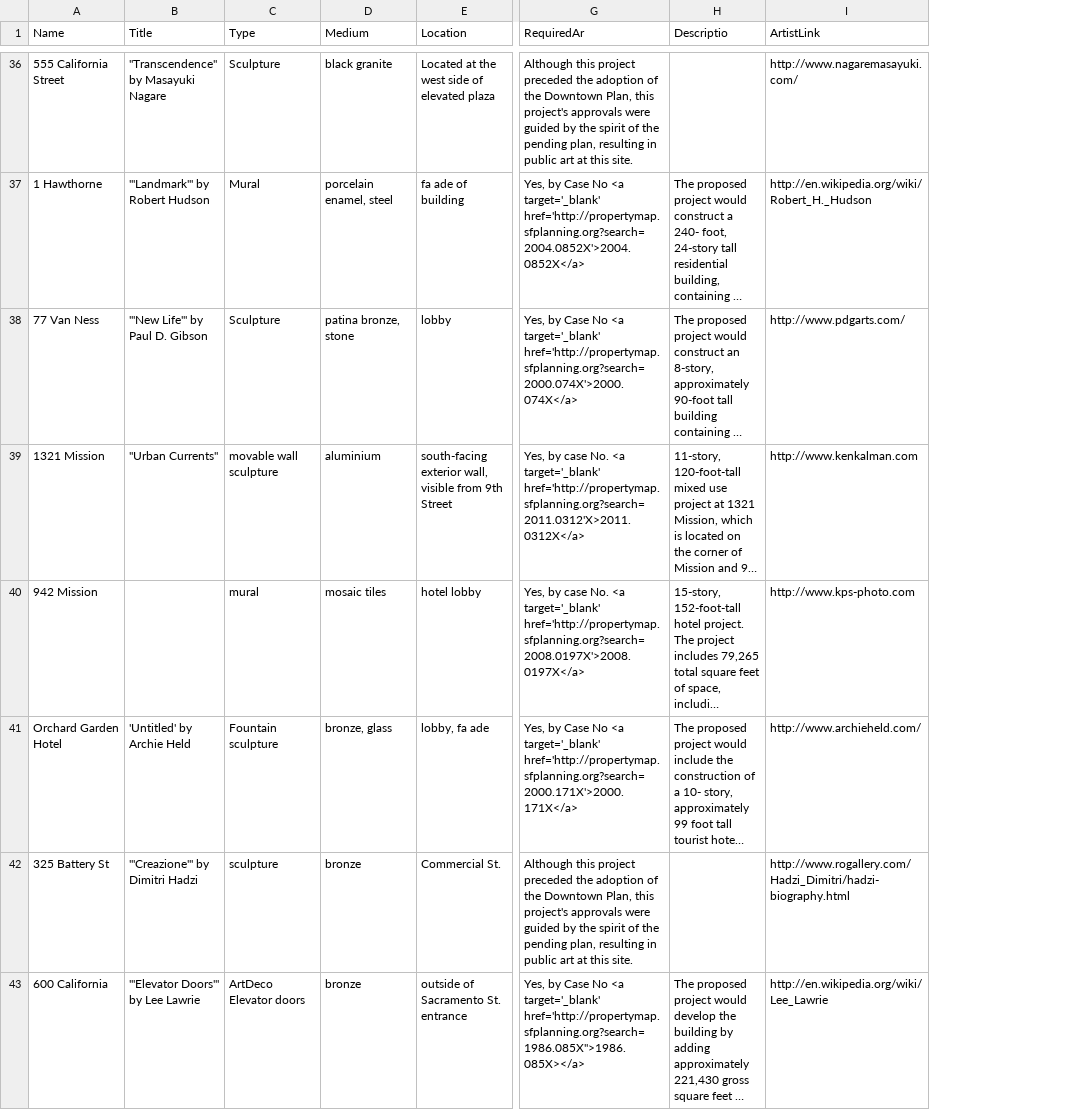
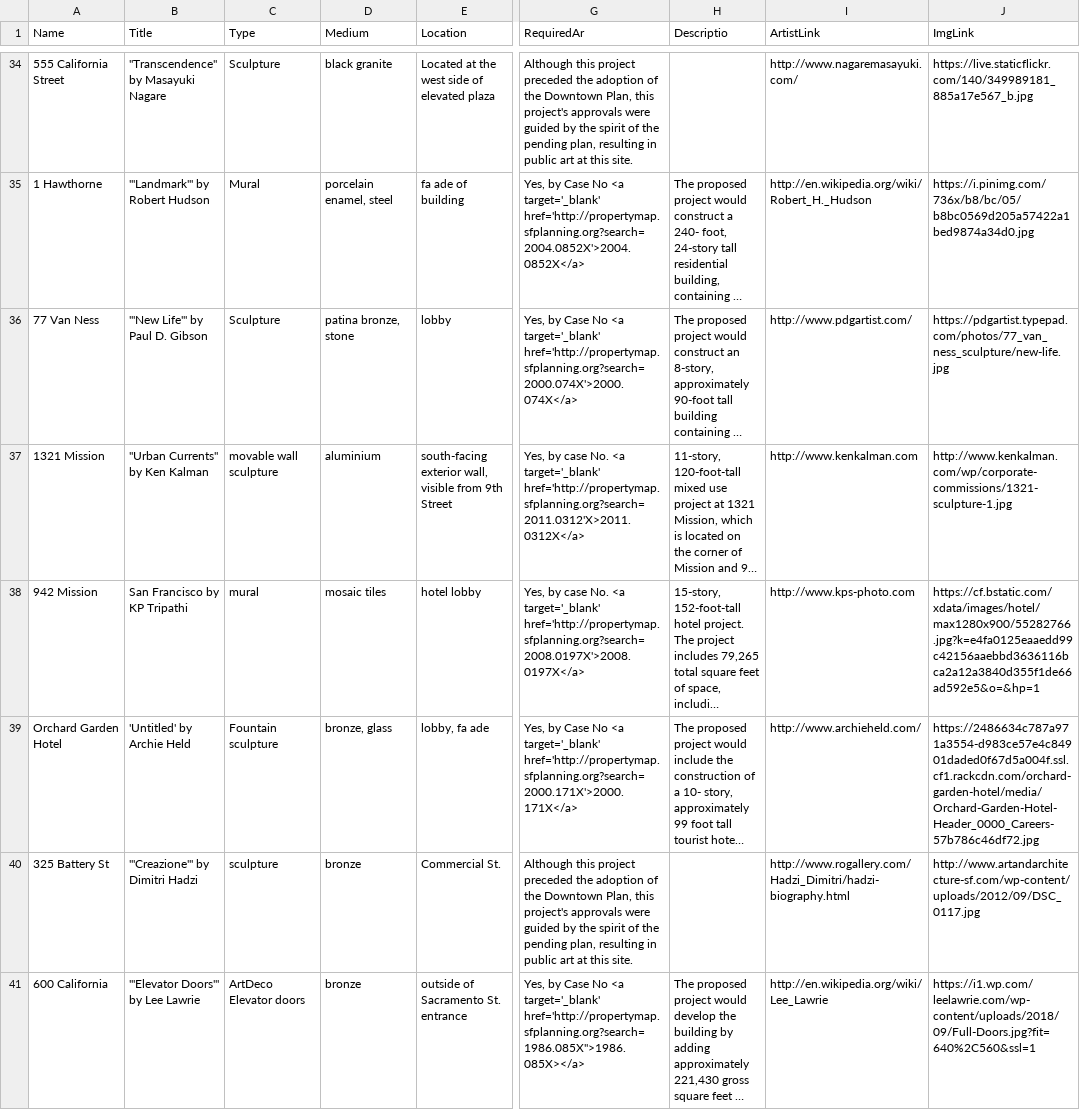
Before and after one commit to j-tomasik/JS_art_map, a CSV file: src/data/Map_of_Public_Art__from_1__Art_Program_.csv, drawn as a sheet; only a part is shown, gaps mark what is left out; long unchanged cells end in …; addresses are those after the commit; the diff covers the shown part only; the diff names each change by its address in the sheet, - before the commit and + after, or states it on an @@ line.

```diff
--- a/src/data/Map_of_Public_Art__from_1__Art_Program_.csv
+++ b/src/data/Map_of_Public_Art__from_1__Art_Program_.csv
+column J (ImgLink), rows 34-41: https://live.staticflickr.com/140/349989181_885a17e567_b.jpg | https://i.pinimg.com/736x/b8/bc/05/b8bc0569d205a57422a1bed9874a34d0.jpg | https://pdgartist.typepad.com/photos/77_van_ness_sculpture/new-life.jpg | http://www.kenkalman.com/wp/corporate-commissions/1321-sculpture-1.jpg | https://cf.bstatic.com/xdata/images/hotel/max1280x900/55282766.jpg?k=e4fa0125eaaedd99c42156aaebbd3636116bca2a12a3840d355f1de66ad592e5&o=&hp=1 | https://2486634c787a971a3554-d983ce57e4c84901daded0f67d5a004f.ssl.cf1.rackcdn.com/orchard-garden-hotel/media/Orchard-Garden-Hotel-Header_0000_Careers-57b786c46df72.jpg | http://www.artandarchitecture-sf.com/wp-content/uploads/2012/09/DSC_0117.jpg | https://i1.wp.com/leelawrie.com/wp-content/uploads/2018/09/Full-Doors.jpg?fit=640%2C560&ssl=1
-I36 (ArtistLink): http://www.pdgarts.com/
+I36 (ArtistLink): http://www.pdgartist.com/
-B37 (Title): "Urban Currents"
+B37 (Title): "Urban Currents" by Ken Kalman
-B38 (Title): (empty)
+B38 (Title): San Francisco by KP Tripathi
```
Also changed, not shown: 3 removed rows and 7 edited cells elsewhere in this file, 3 other files.
